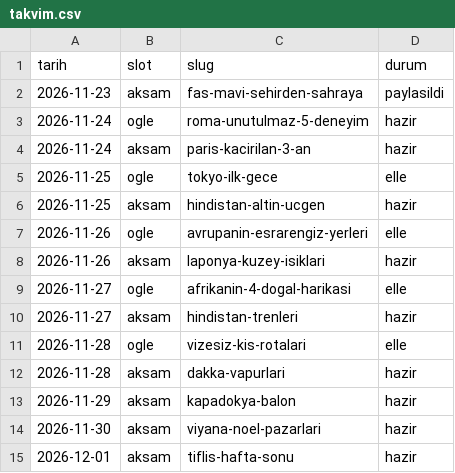
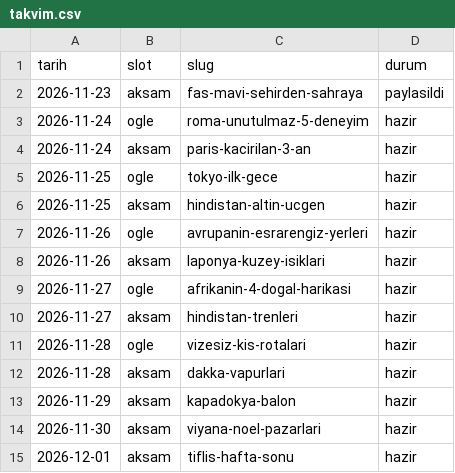
Before and after one commit to ugurkarakas/ugrkrakas-social, a CSV file: takvim.csv, drawn as a sheet.

```diff
--- a/takvim.csv
+++ b/takvim.csv
@@ -4,9 +4,9 @@ tarih,slot,slug,durum
 2026-11-24,aksam,paris-kacirilan-3-an,hazir
-2026-11-25,ogle,tokyo-ilk-gece,elle
+2026-11-25,ogle,tokyo-ilk-gece,hazir
 2026-11-25,aksam,hindistan-altin-ucgen,hazir
-2026-11-26,ogle,avrupanin-esrarengiz-yerleri,elle
+2026-11-26,ogle,avrupanin-esrarengiz-yerleri,hazir
 2026-11-26,aksam,laponya-kuzey-isiklari,hazir
-2026-11-27,ogle,afrikanin-4-dogal-harikasi,elle
+2026-11-27,ogle,afrikanin-4-dogal-harikasi,hazir
 2026-11-27,aksam,hindistan-trenleri,hazir
-2026-11-28,ogle,vizesiz-kis-rotalari,elle
+2026-11-28,ogle,vizesiz-kis-rotalari,hazir
 2026-11-28,aksam,dakka-vapurlari,hazir
```
Also changed, not shown: 4 other files.
